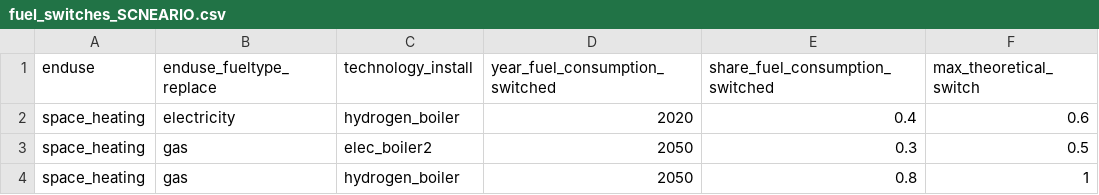
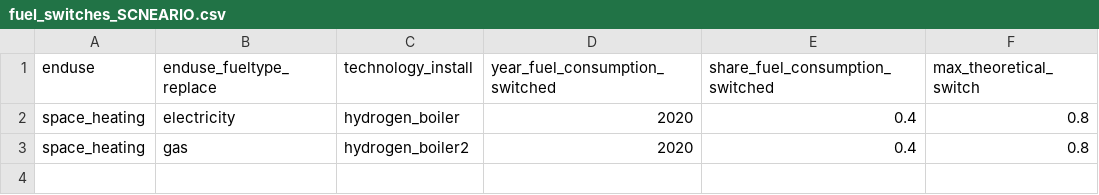
Before and after one commit to willu47/energy_demand, a CSV file: data/residential_model/fuel_switches_SCNEARIO.csv, drawn as a sheet.

```diff
--- a/data/residential_model/fuel_switches_SCNEARIO.csv
+++ b/data/residential_model/fuel_switches_SCNEARIO.csv
@@ -1,4 +1,3 @@
 enduse,enduse_fueltype_replace,technology_install,year_fuel_consumption_switched,share_fuel_consumption_switched,max_theoretical_switch
-space_heating,electricity,hydrogen_boiler,2020,0.4,0.6
-space_heating,gas,elec_boiler2,2050,0.3,0.5
-space_heating,gas,hydrogen_boiler,2050,0.8,1
+space_heating,electricity,hydrogen_boiler,2020,0.4,0.8
+space_heating,gas,hydrogen_boiler2,2020,0.4,0.8
```
Also changed, not shown: data/residential_model/technology_base_scenario.csv, 3 other files.
